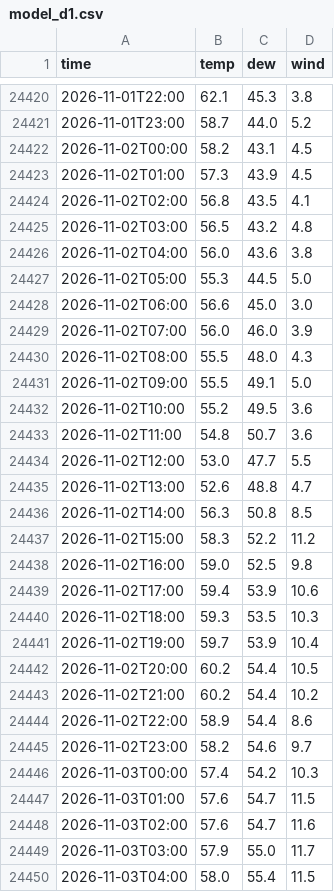
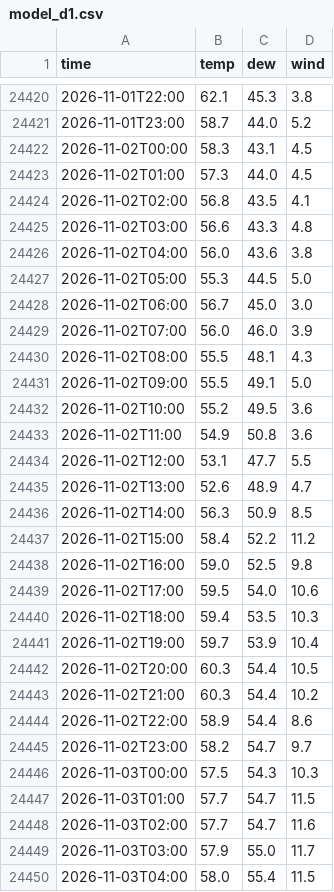
Before and after one commit to crb0229/backyard-weather, a CSV file: data/model_d1.csv, drawn as a sheet; only a part is shown, gaps mark what is left out; the diff covers the shown part only.

Commit message:
weather data

```diff
--- a/data/model_d1.csv
+++ b/data/model_d1.csv
@@ -24421,29 +24421,29 @@ time,temp,dew,wind
 2026-11-01T23:00,58.7,44.0,5.2
-2026-11-02T00:00,58.2,43.1,4.5
-2026-11-02T01:00,57.3,43.9,4.5
+2026-11-02T00:00,58.3,43.1,4.5
+2026-11-02T01:00,57.3,44.0,4.5
 2026-11-02T02:00,56.8,43.5,4.1
-2026-11-02T03:00,56.5,43.2,4.8
+2026-11-02T03:00,56.6,43.3,4.8
 2026-11-02T04:00,56.0,43.6,3.8
 2026-11-02T05:00,55.3,44.5,5.0
-2026-11-02T06:00,56.6,45.0,3.0
+2026-11-02T06:00,56.7,45.0,3.0
 2026-11-02T07:00,56.0,46.0,3.9
-2026-11-02T08:00,55.5,48.0,4.3
+2026-11-02T08:00,55.5,48.1,4.3
 2026-11-02T09:00,55.5,49.1,5.0
 2026-11-02T10:00,55.2,49.5,3.6
-2026-11-02T11:00,54.8,50.7,3.6
-2026-11-02T12:00,53.0,47.7,5.5
-2026-11-02T13:00,52.6,48.8,4.7
-2026-11-02T14:00,56.3,50.8,8.5
-2026-11-02T15:00,58.3,52.2,11.2
+2026-11-02T11:00,54.9,50.8,3.6
+2026-11-02T12:00,53.1,47.7,5.5
+2026-11-02T13:00,52.6,48.9,4.7
+2026-11-02T14:00,56.3,50.9,8.5
+2026-11-02T15:00,58.4,52.2,11.2
 2026-11-02T16:00,59.0,52.5,9.8
-2026-11-02T17:00,59.4,53.9,10.6
-2026-11-02T18:00,59.3,53.5,10.3
+2026-11-02T17:00,59.5,54.0,10.6
+2026-11-02T18:00,59.4,53.5,10.3
 2026-11-02T19:00,59.7,53.9,10.4
-2026-11-02T20:00,60.2,54.4,10.5
-2026-11-02T21:00,60.2,54.4,10.2
+2026-11-02T20:00,60.3,54.4,10.5
+2026-11-02T21:00,60.3,54.4,10.2
 2026-11-02T22:00,58.9,54.4,8.6
-2026-11-02T23:00,58.2,54.6,9.7
-2026-11-03T00:00,57.4,54.2,10.3
-2026-11-03T01:00,57.6,54.7,11.5
-2026-11-03T02:00,57.6,54.7,11.6
+2026-11-02T23:00,58.2,54.7,9.7
+2026-11-03T00:00,57.5,54.3,10.3
+2026-11-03T01:00,57.7,54.7,11.5
+2026-11-03T02:00,57.7,54.7,11.6
 2026-11-03T03:00,57.9,55.0,11.7
```
Also changed, not shown: 24 added rows and 14 edited cells elsewhere in this file, data/obs_hourly.csv, 3 other files.
